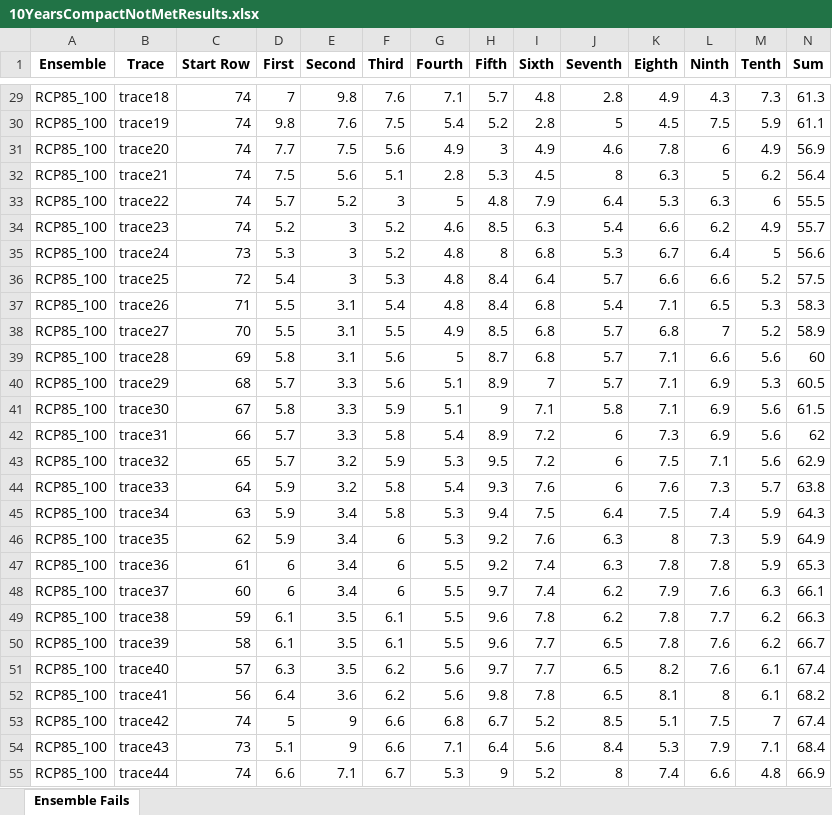
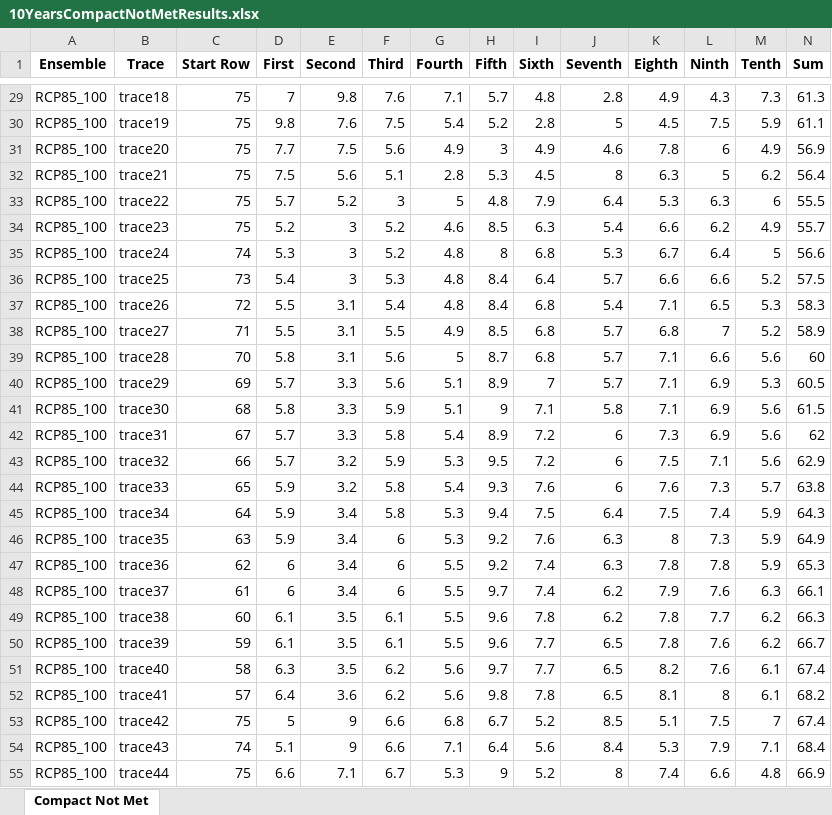
Before and after one commit to Anabelle374/ImmersiveModelLakeMead, an Excel workbook: 10YearsCompactNotMet/10YearsCompactNotMetResults.xlsx, sheet Compact Not Met, drawn as a sheet; only a part is shown, gaps mark what is left out; values as stored, in another font and other column widths than the file's, no borders; table styles not drawn; the diff covers the shown part only; the diff names each change by its address in the sheet, - before the commit and + after, or states it on an @@ line.

```diff
--- a/10YearsCompactNotMet/10YearsCompactNotMetResults.xlsx (sheet Compact Not Met)
+++ b/10YearsCompactNotMet/10YearsCompactNotMetResults.xlsx (sheet Compact Not Met)
-sheet tab: Ensemble Fails
+sheet tab: Compact Not Met
-C29:C34 (Start Row): 74
+C29:C34 (Start Row): 75
-C35 (Start Row): 73
+C35 (Start Row): 74
-C36 (Start Row): 72
+C36 (Start Row): 73
-C37 (Start Row): 71
+C37 (Start Row): 72
-C38 (Start Row): 70
+C38 (Start Row): 71
-C39 (Start Row): 69
+C39 (Start Row): 70
-C40 (Start Row): 68
+C40 (Start Row): 69
-C41 (Start Row): 67
+C41 (Start Row): 68
-C42 (Start Row): 66
+C42 (Start Row): 67
-C43 (Start Row): 65
+C43 (Start Row): 66
-C44 (Start Row): 64
+C44 (Start Row): 65
-C45 (Start Row): 63
+C45 (Start Row): 64
-C46 (Start Row): 62
+C46 (Start Row): 63
-C47 (Start Row): 61
+C47 (Start Row): 62
-C48 (Start Row): 60
+C48 (Start Row): 61
-C49 (Start Row): 59
+C49 (Start Row): 60
-C50 (Start Row): 58
+C50 (Start Row): 59
-C51 (Start Row): 57
+C51 (Start Row): 58
-C52 (Start Row): 56
+C52 (Start Row): 57
-C53 (Start Row): 74
+C53 (Start Row): 75
-C54 (Start Row): 73
+C54 (Start Row): 74
-C55 (Start Row): 74
+C55 (Start Row): 75
```
Also changed, not shown: 95 edited cells elsewhere in this sheet, 2 other files.
